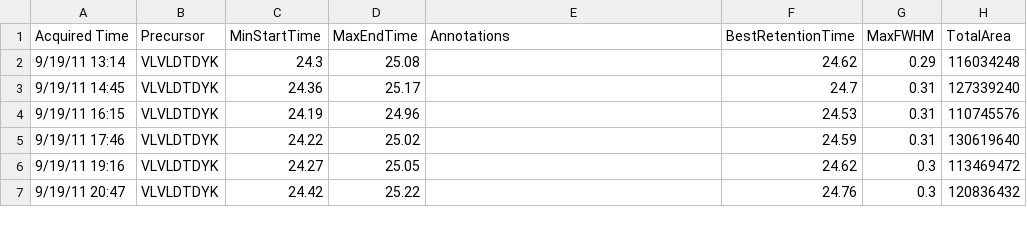
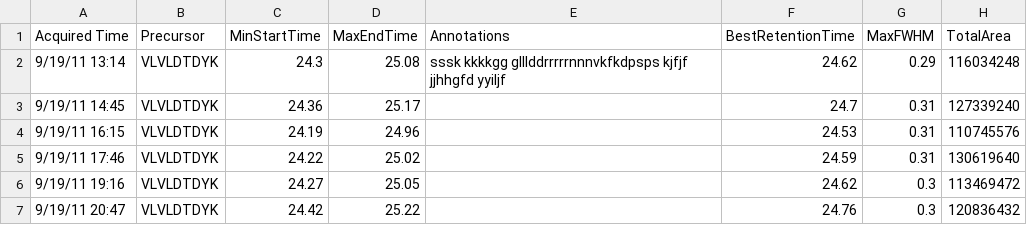
Before and after one commit to srtaheri/msstats-qc, a CSV file: Datasets/Study9.1-Site54.csv, drawn as a sheet; only a part is shown.

```diff
--- a/Datasets/Study9.1-Site54.csv
+++ b/Datasets/Study9.1-Site54.csv
@@ -1,3 +1,3 @@
 Acquired Time,Precursor,MinStartTime,MaxEndTime,Annotations,BestRetentionTime ,MaxFWHM,TotalArea
-9/19/11 13:14,VLVLDTDYK,24.3,25.08,,24.62,0.29,116034248
+9/19/11 13:14,VLVLDTDYK,24.3,25.08,sssk kkkkgg glllddrrrrrnnnvkfkdpsps   kjfjf jjhhgfd yyiljf,24.62,0.29,116034248
 9/19/11 14:45,VLVLDTDYK,24.36,25.17,,24.7,0.31,127339240
```
Also changed, not shown: 5 other files.
